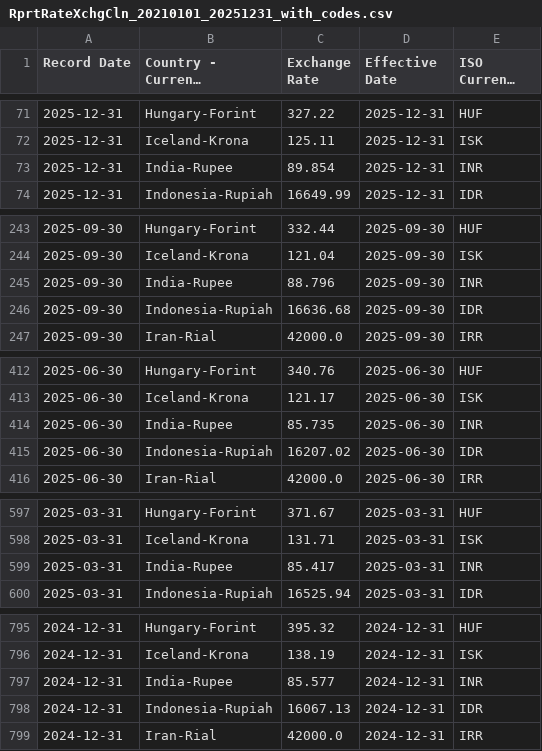
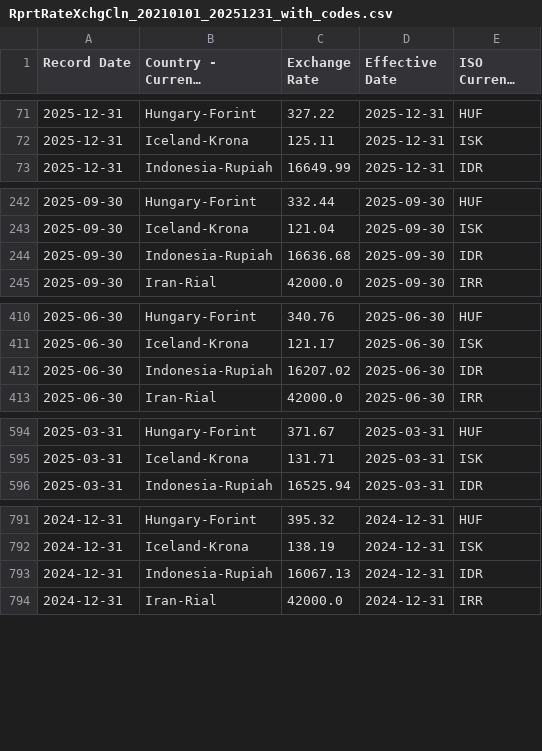
Before and after one commit to tvs-consultancy/linkedin-currency-converter, a CSV file: data/RprtRateXchgCln_20210101_20251231_with_codes.csv, drawn as a sheet; only a part is shown, gaps mark what is left out; long unchanged cells end in …; the diff covers the shown part only; the diff names each change by its address in the sheet, - before the commit and + after, or states it on an @@ line.

```diff
--- a/data/RprtRateXchgCln_20210101_20251231_with_codes.csv
+++ b/data/RprtRateXchgCln_20210101_20251231_with_codes.csv
-row 73: 2025-12-31 | India-Rupee | 89.854 | 2025-12-31 | INR
-row 245: 2025-09-30 | India-Rupee | 88.796 | 2025-09-30 | INR
-row 414: 2025-06-30 | India-Rupee | 85.735 | 2025-06-30 | INR
-row 599: 2025-03-31 | India-Rupee | 85.417 | 2025-03-31 | INR
-row 797: 2024-12-31 | India-Rupee | 85.577 | 2024-12-31 | INR
```
Also changed, not shown: 15 removed rows elsewhere in this file.
